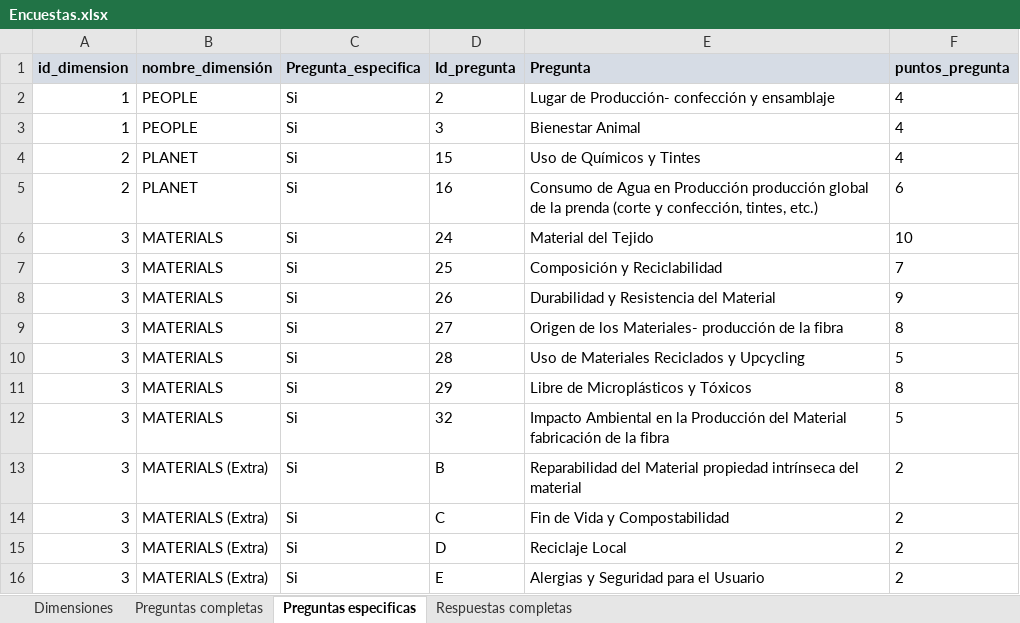
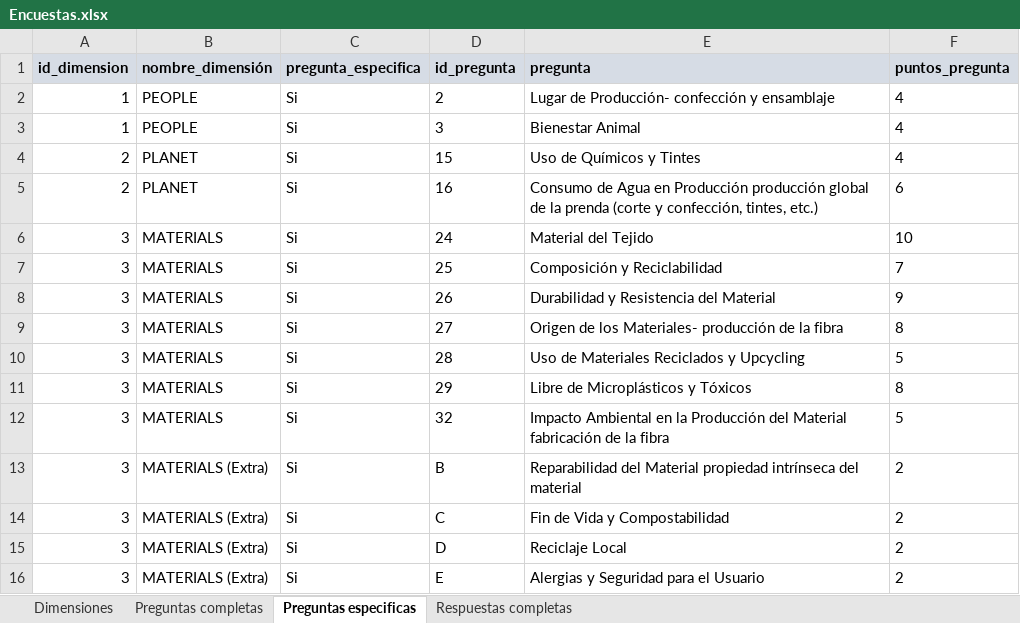
Before and after one commit to lewis-Dimun/greenfashionscore-v2, an Excel workbook: Encuestas.xlsx, sheet Preguntas especificas, drawn as a sheet; values as stored, in another font and other column widths than the file's, no borders; the diff names each change by its address in the sheet, - before the commit and + after, or states it on an @@ line.

```diff
--- a/Encuestas.xlsx (sheet Preguntas especificas)
+++ b/Encuestas.xlsx (sheet Preguntas especificas)
-C1: Pregunta_especifica
+C1: pregunta_especifica
-D1: Id_pregunta
+D1: id_pregunta
-E1: Pregunta
+E1: pregunta
```
Also changed, not shown: sheet Dimensiones, sheet Preguntas completas, sheet Respuestas completas, 14 other files.
